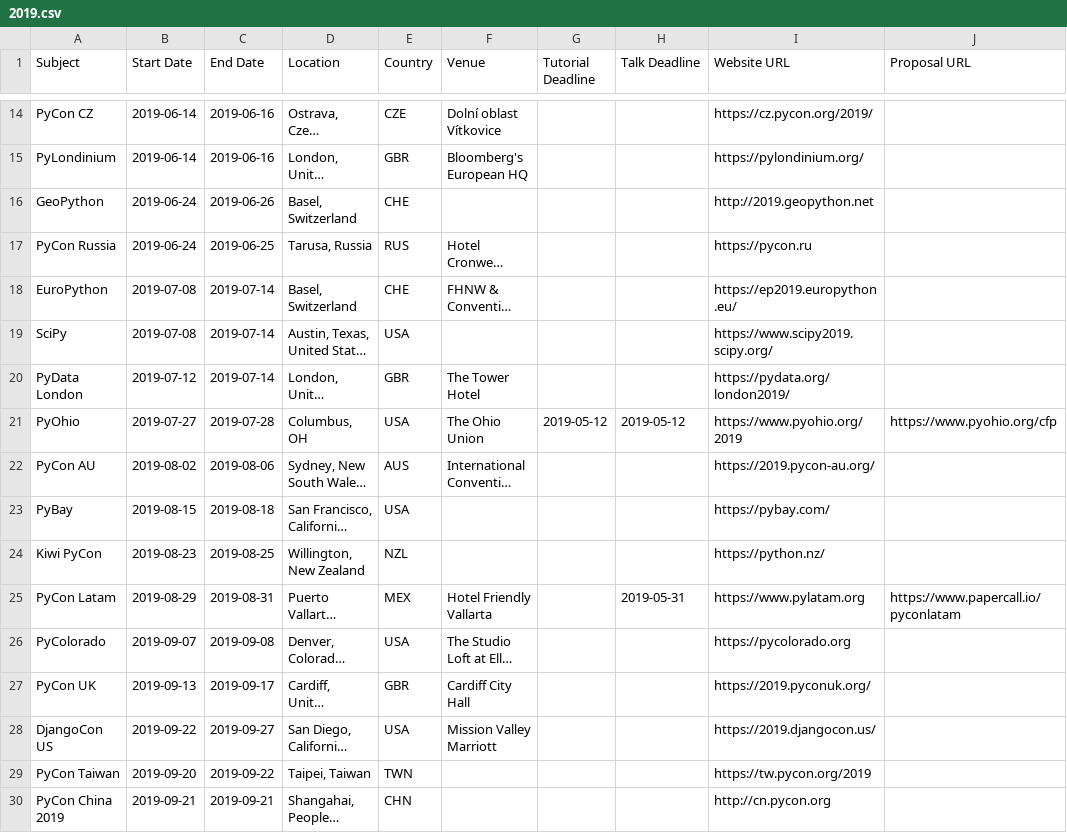
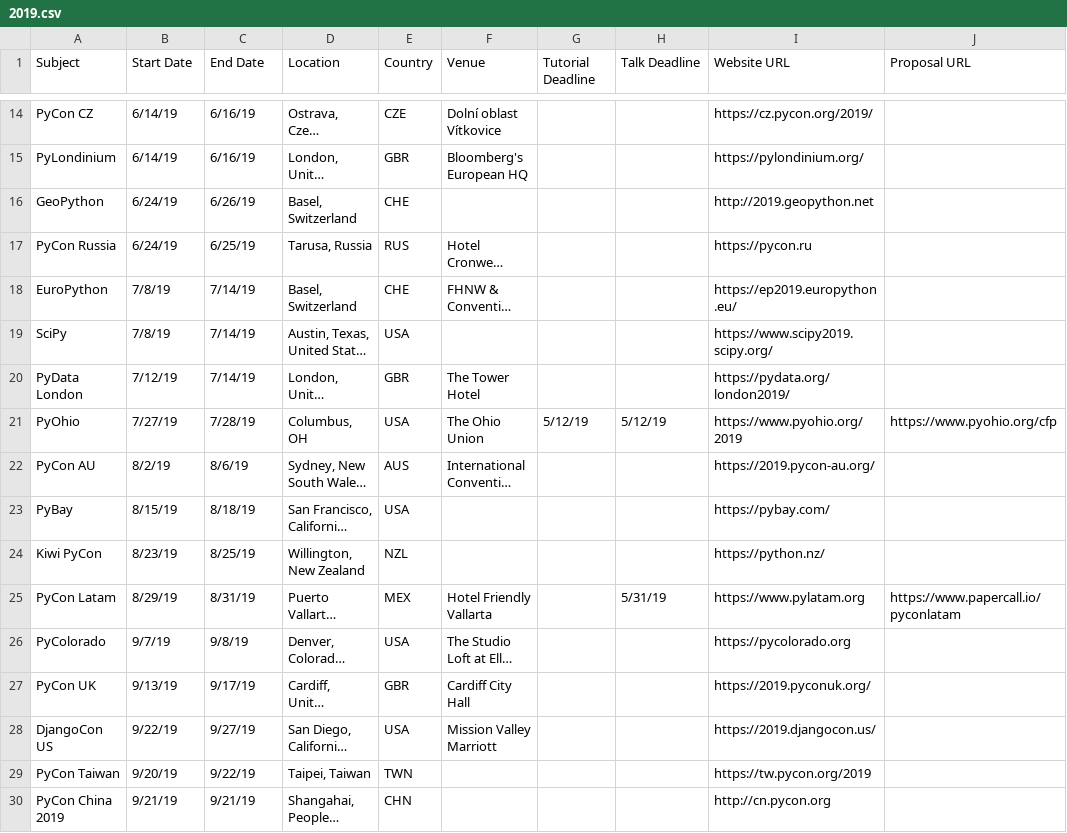
Before and after one commit to python-organizers/conferences, a CSV file: 2019.csv, drawn as a sheet; only a part is shown, gaps mark what is left out; long unchanged cells end in …; the diff covers the shown part only; the diff names each change by its address in the sheet, - before the commit and + after, or states it on an @@ line.

```diff
--- a/2019.csv
+++ b/2019.csv
-B14:B15 (Start Date): 2019-06-14
+B14:B15 (Start Date): 6/14/19
-C14:C15 (End Date): 2019-06-16
+C14:C15 (End Date): 6/16/19
-B16:B17 (Start Date): 2019-06-24
+B16:B17 (Start Date): 6/24/19
-C16 (End Date): 2019-06-26
+C16 (End Date): 6/26/19
-C17 (End Date): 2019-06-25
+C17 (End Date): 6/25/19
-B18:B19 (Start Date): 2019-07-08
+B18:B19 (Start Date): 7/8/19
-C18:C20 (End Date): 2019-07-14
+C18:C20 (End Date): 7/14/19
-B20 (Start Date): 2019-07-12
+B20 (Start Date): 7/12/19
-B21 (Start Date): 2019-07-27
+B21 (Start Date): 7/27/19
-C21 (End Date): 2019-07-28
+C21 (End Date): 7/28/19
-G21 (Tutorial Deadline): 2019-05-12
+G21 (Tutorial Deadline): 5/12/19
-H21 (Talk Deadline): 2019-05-12
+H21 (Talk Deadline): 5/12/19
-B22 (Start Date): 2019-08-02
+B22 (Start Date): 8/2/19
-C22 (End Date): 2019-08-06
+C22 (End Date): 8/6/19
-B23 (Start Date): 2019-08-15
+B23 (Start Date): 8/15/19
-C23 (End Date): 2019-08-18
+C23 (End Date): 8/18/19
-B24 (Start Date): 2019-08-23
+B24 (Start Date): 8/23/19
-C24 (End Date): 2019-08-25
+C24 (End Date): 8/25/19
-B25 (Start Date): 2019-08-29
+B25 (Start Date): 8/29/19
-C25 (End Date): 2019-08-31
+C25 (End Date): 8/31/19
-H25 (Talk Deadline): 2019-05-31
+H25 (Talk Deadline): 5/31/19
-B26 (Start Date): 2019-09-07
+B26 (Start Date): 9/7/19
-C26 (End Date): 2019-09-08
+C26 (End Date): 9/8/19
-B27 (Start Date): 2019-09-13
+B27 (Start Date): 9/13/19
-C27 (End Date): 2019-09-17
+C27 (End Date): 9/17/19
-B28 (Start Date): 2019-09-22
+B28 (Start Date): 9/22/19
-C28 (End Date): 2019-09-27
+C28 (End Date): 9/27/19
-B29 (Start Date): 2019-09-20
+B29 (Start Date): 9/20/19
-C29 (End Date): 2019-09-22
+C29 (End Date): 9/22/19
-B30 (Start Date): 2019-09-21
+B30 (Start Date): 9/21/19
-C30 (End Date): 2019-09-21
+C30 (End Date): 9/21/19
```
Also changed, not shown: 1 added row and 46 edited cells elsewhere in this file.
